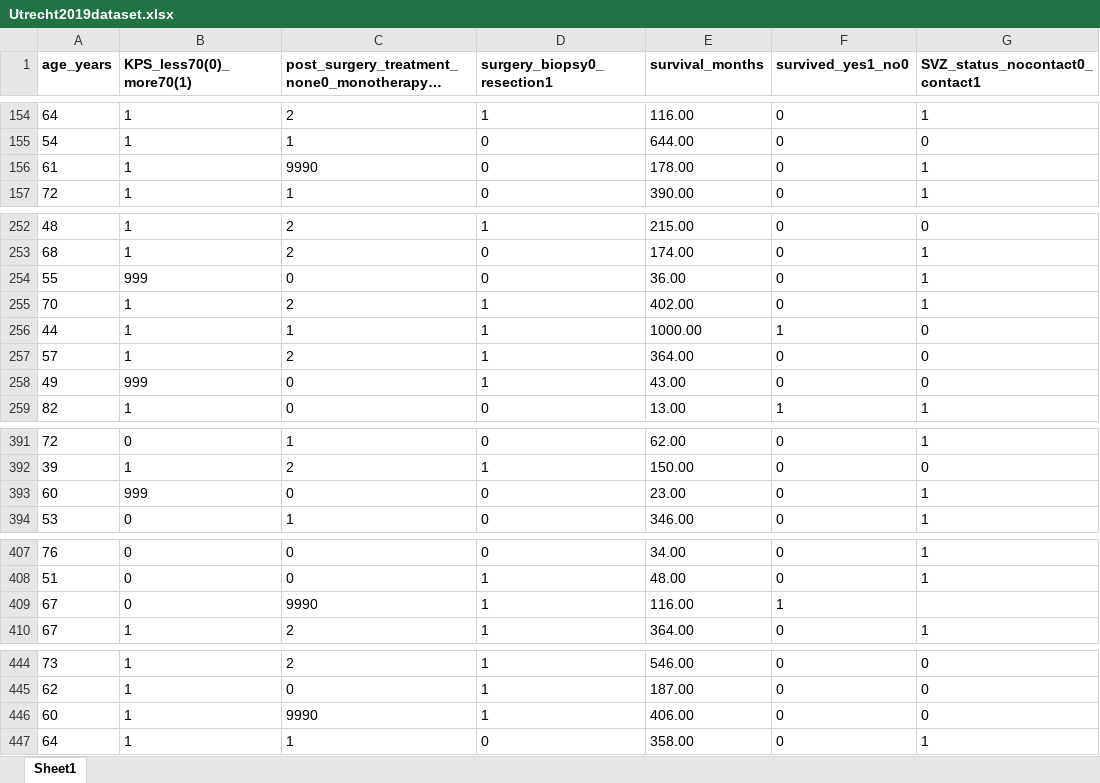
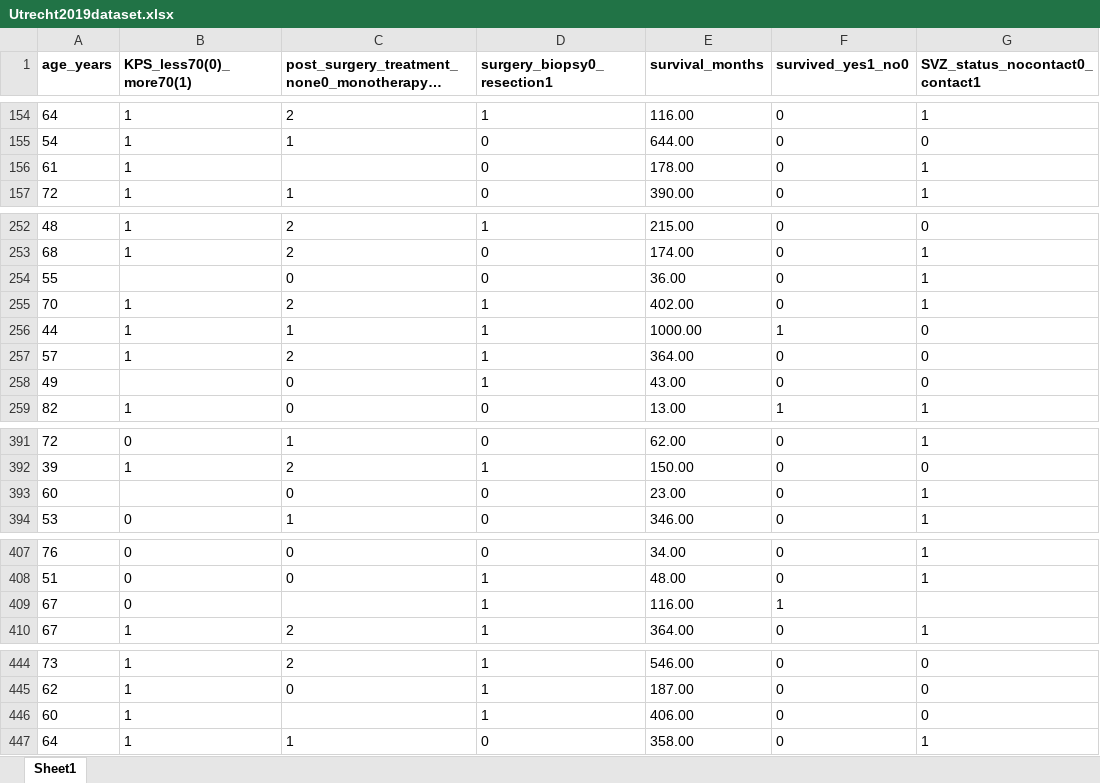
Before and after one commit to Samumar4321/glioblastomaEHRsData, an Excel workbook: Development/datasets/Utrecht2019dataset.xlsx, sheet Sheet1, drawn as a sheet; only a part is shown, gaps mark what is left out; long unchanged cells end in …; values as stored, in another font and other column widths than the file's, no borders; the diff covers the shown part only; the diff names each change by its address in the sheet, - before the commit and + after, or states it on an @@ line.

```diff
--- a/Development/datasets/Utrecht2019dataset.xlsx (sheet Sheet1)
+++ b/Development/datasets/Utrecht2019dataset.xlsx (sheet Sheet1)
-C156: 9990
+C156: (empty)
-B254 (KPS_less70(0)_more70(1)): 999
+B254 (KPS_less70(0)_more70(1)): (empty)
-B258 (KPS_less70(0)_more70(1)): 999
+B258 (KPS_less70(0)_more70(1)): (empty)
-B393 (KPS_less70(0)_more70(1)): 999
+B393 (KPS_less70(0)_more70(1)): (empty)
-C409: 9990
+C409: (empty)
-C446: 9990
+C446: (empty)
```
Also changed, not shown: 3 edited cells elsewhere in this sheet, 2 other files.
